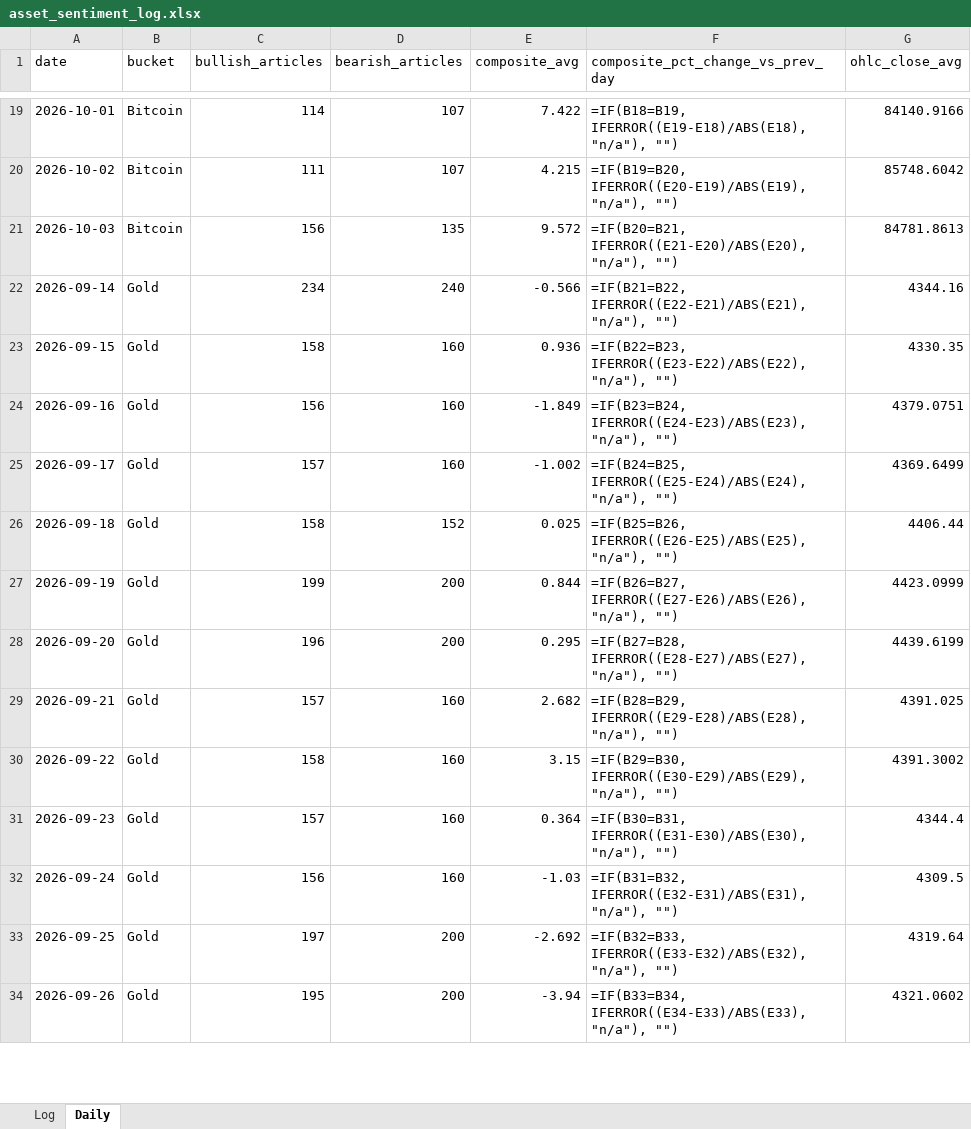
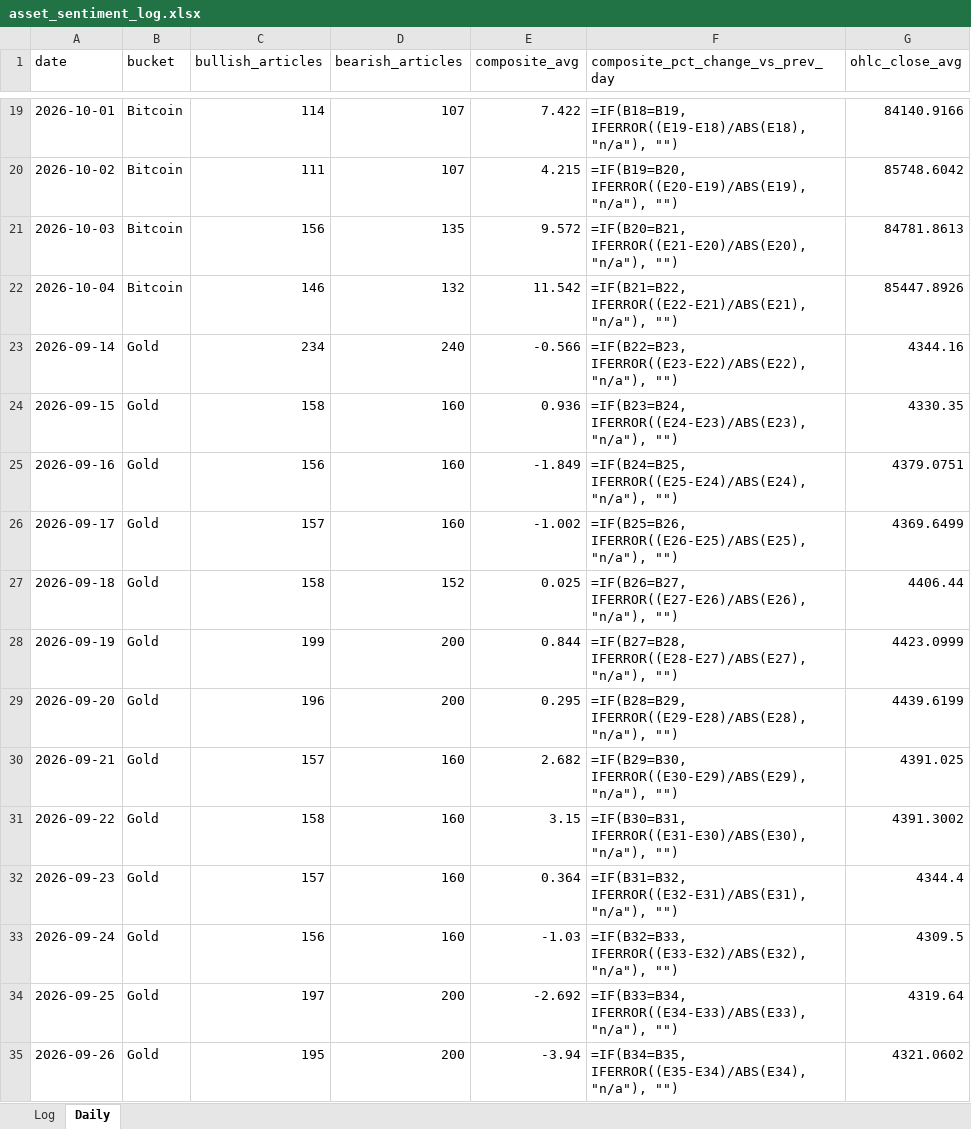
Before and after one commit to Jamesssurfer/AssetsNews_Sentiment, an Excel workbook: data/asset_sentiment_log.xlsx, sheet Daily, drawn as a sheet; only a part is shown, gaps mark what is left out; values as stored, in another font and other column widths than the file's, no borders; formulas without a stored value are shown as written; addresses are those after the commit; the diff covers the shown part only; the diff names each change by its address in the sheet, - before the commit and + after, or states it on an @@ line.

```diff
--- a/data/asset_sentiment_log.xlsx (sheet Daily)
+++ b/data/asset_sentiment_log.xlsx (sheet Daily)
+row 22: 2026-10-04 | Bitcoin | 146 | 132 | 11.542 | =IF(B21=B22, IFERROR((E22-E21)/ABS(E21), "n/a"), "") | 85447.8926
-F23 (composite_pct_change_vs_prev_day): =IF(B21=B22, IFERROR((E22-E21)/ABS(E21), "n/a"), "")
+F23 (composite_pct_change_vs_prev_day): =IF(B22=B23, IFERROR((E23-E22)/ABS(E22), "n/a"), "")
-F24 (composite_pct_change_vs_prev_day): =IF(B22=B23, IFERROR((E23-E22)/ABS(E22), "n/a"), "")
+F24 (composite_pct_change_vs_prev_day): =IF(B23=B24, IFERROR((E24-E23)/ABS(E23), "n/a"), "")
-F25 (composite_pct_change_vs_prev_day): =IF(B23=B24, IFERROR((E24-E23)/ABS(E23), "n/a"), "")
+F25 (composite_pct_change_vs_prev_day): =IF(B24=B25, IFERROR((E25-E24)/ABS(E24), "n/a"), "")
-F26 (composite_pct_change_vs_prev_day): =IF(B24=B25, IFERROR((E25-E24)/ABS(E24), "n/a"), "")
+F26 (composite_pct_change_vs_prev_day): =IF(B25=B26, IFERROR((E26-E25)/ABS(E25), "n/a"), "")
-F27 (composite_pct_change_vs_prev_day): =IF(B25=B26, IFERROR((E26-E25)/ABS(E25), "n/a"), "")
+F27 (composite_pct_change_vs_prev_day): =IF(B26=B27, IFERROR((E27-E26)/ABS(E26), "n/a"), "")
-F28 (composite_pct_change_vs_prev_day): =IF(B26=B27, IFERROR((E27-E26)/ABS(E26), "n/a"), "")
+F28 (composite_pct_change_vs_prev_day): =IF(B27=B28, IFERROR((E28-E27)/ABS(E27), "n/a"), "")
-F29 (composite_pct_change_vs_prev_day): =IF(B27=B28, IFERROR((E28-E27)/ABS(E27), "n/a"), "")
+F29 (composite_pct_change_vs_prev_day): =IF(B28=B29, IFERROR((E29-E28)/ABS(E28), "n/a"), "")
-F30 (composite_pct_change_vs_prev_day): =IF(B28=B29, IFERROR((E29-E28)/ABS(E28), "n/a"), "")
+F30 (composite_pct_change_vs_prev_day): =IF(B29=B30, IFERROR((E30-E29)/ABS(E29), "n/a"), "")
-F31 (composite_pct_change_vs_prev_day): =IF(B29=B30, IFERROR((E30-E29)/ABS(E29), "n/a"), "")
+F31 (composite_pct_change_vs_prev_day): =IF(B30=B31, IFERROR((E31-E30)/ABS(E30), "n/a"), "")
-F32 (composite_pct_change_vs_prev_day): =IF(B30=B31, IFERROR((E31-E30)/ABS(E30), "n/a"), "")
+F32 (composite_pct_change_vs_prev_day): =IF(B31=B32, IFERROR((E32-E31)/ABS(E31), "n/a"), "")
-F33 (composite_pct_change_vs_prev_day): =IF(B31=B32, IFERROR((E32-E31)/ABS(E31), "n/a"), "")
+F33 (composite_pct_change_vs_prev_day): =IF(B32=B33, IFERROR((E33-E32)/ABS(E32), "n/a"), "")
-F34 (composite_pct_change_vs_prev_day): =IF(B32=B33, IFERROR((E33-E32)/ABS(E32), "n/a"), "")
+F34 (composite_pct_change_vs_prev_day): =IF(B33=B34, IFERROR((E34-E33)/ABS(E33), "n/a"), "")
-F35 (composite_pct_change_vs_prev_day): =IF(B33=B34, IFERROR((E34-E33)/ABS(E33), "n/a"), "")
+F35 (composite_pct_change_vs_prev_day): =IF(B34=B35, IFERROR((E35-E34)/ABS(E34), "n/a"), "")
```
Also changed, not shown: other rows of this sheet, 1 other file.
